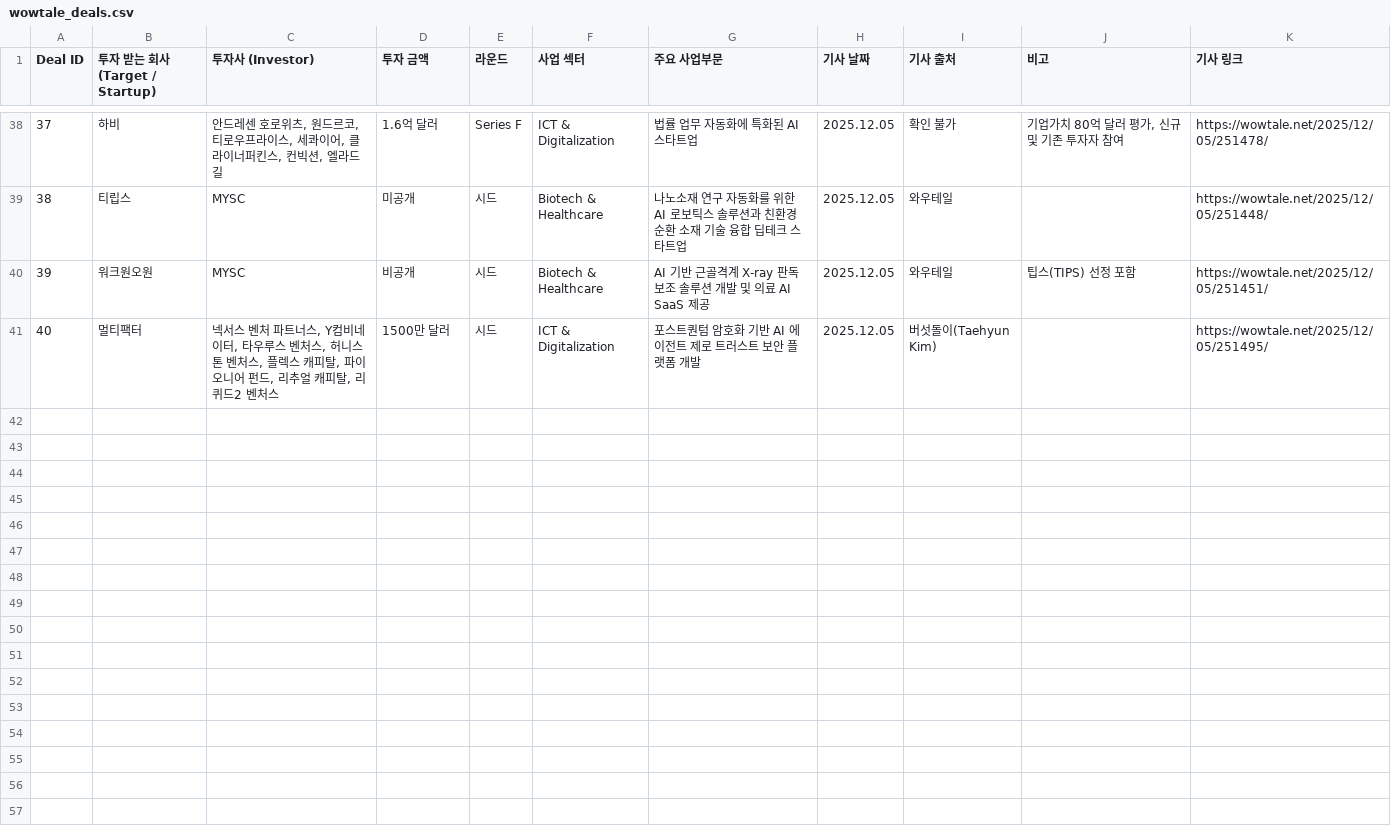
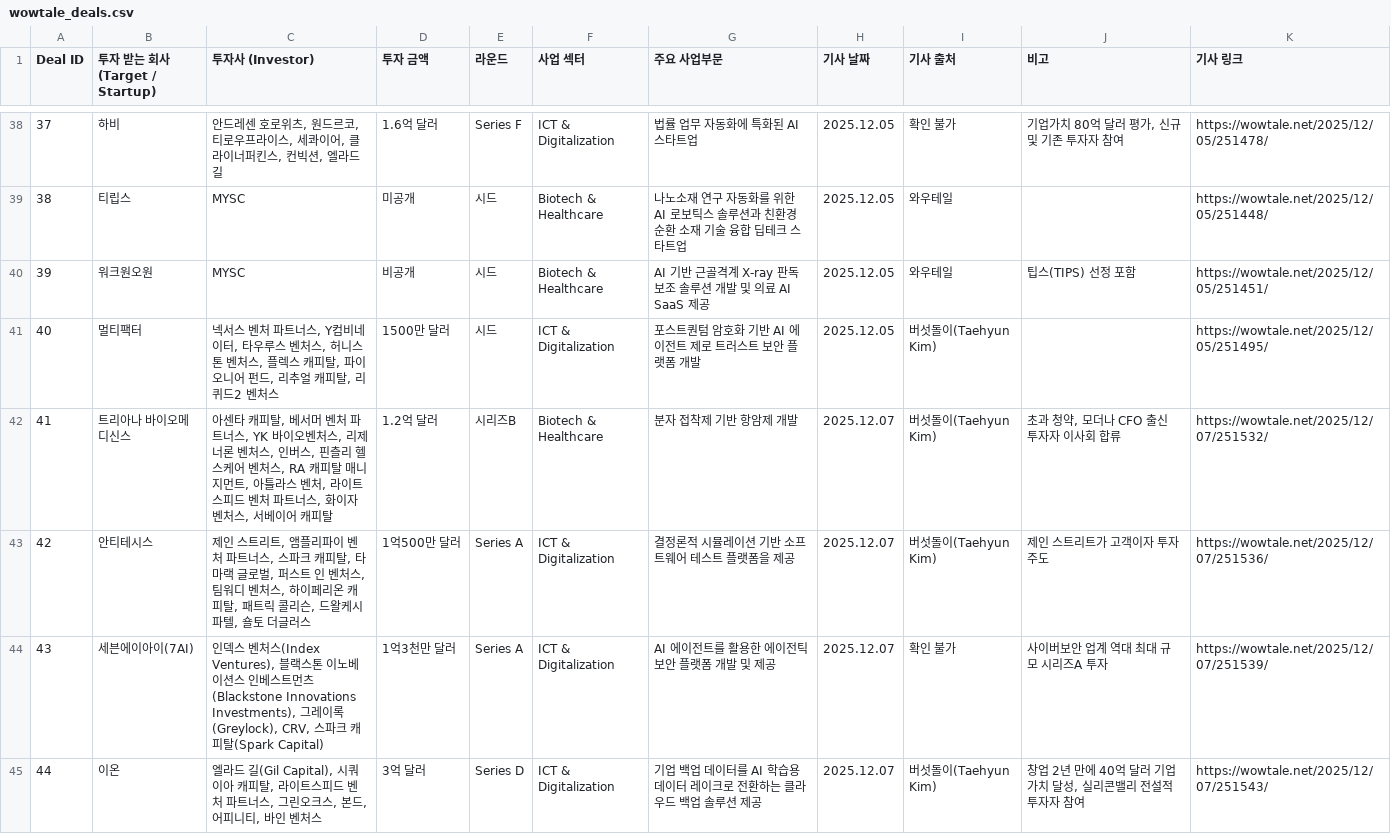
Before and after one commit to LFIntern/VC-News, a CSV file: wowtale_deals.csv, drawn as a sheet; only a part is shown, gaps mark what is left out; the diff names each change by its address in the sheet, - before the commit and + after, or states it on an @@ line.

```diff
--- a/wowtale_deals.csv
+++ b/wowtale_deals.csv
+row 42: 41 | 트리아나 바이오메디신스 | 아센타 캐피탈, 베서머 벤처 파트너스, YK 바이오벤처스, 리제너론 벤처스, 인버스, 핀츨리 헬스케어 벤처스, RA 캐피탈 매니지먼트, 아틀라스 벤처, 라이트스피드 벤처 파트너스, 화이자 벤처스, 서베이어 캐피탈 | 1.2억 달러 | 시리즈B | Biotech & Healthcare | 분자 접착제 기반 항암제 개발 | 2025.12.07 | 버섯돌이(Taehyun Kim) | 초과 청약, 모더나 CFO 출신 투자자 이사회 합류 | https://wowtale.net/2025/12/07/251532/
+row 43: 42 | 안티테시스 | 제인 스트리트, 앰플리파이 벤처 파트너스, 스파크 캐피탈, 타마랙 글로벌, 퍼스트 인 벤처스, 팀워디 벤처스, 하이페리온 캐피탈, 패트릭 콜리슨, 드왈케시 파텔, 숄토 더글러스 | 1억500만 달러 | Series A | ICT & Digitalization | 결정론적 시뮬레이션 기반 소프트웨어 테스트 플랫폼을 제공 | 2025.12.07 | 버섯돌이(Taehyun Kim) | 제인 스트리트가 고객이자 투자 주도 | https://wowtale.net/2025/12/07/251536/
+row 44: 43 | 세븐에이아이(7AI) | 인덱스 벤처스(Index Ventures), 블랙스톤 이노베이션스 인베스트먼츠(Blackstone Innovations Investments), 그레이록(Greylock), CRV, 스파크 캐피탈(Spark Capital) | 1억3천만 달러 | Series A | ICT & Digitalization | AI 에이전트를 활용한 에이전틱 보안 플랫폼 개발 및 제공 | 2025.12.07 | 확인 불가 | 사이버보안 업계 역대 최대 규모 시리즈A 투자 | https://wowtale.net/2025/12/07/251539/
+row 45: 44 | 이온 | 엘라드 길(Gil Capital), 시쿼이아 캐피탈, 라이트스피드 벤처 파트너스, 그린오크스, 본드, 어피니티, 바인 벤처스 | 3억 달러 | Series D | ICT & Digitalization | 기업 백업 데이터를 AI 학습용 데이터 레이크로 전환하는 클라우드 백업 솔루션 제공 | 2025.12.07 | 버섯돌이(Taehyun Kim) | 창업 2년 만에 40억 달러 기업가치 달성, 실리콘밸리 전설적 투자자 참여 | https://wowtale.net/2025/12/07/251543/
```
Also changed, not shown: wowtale_latest.csv, 1 other file.
